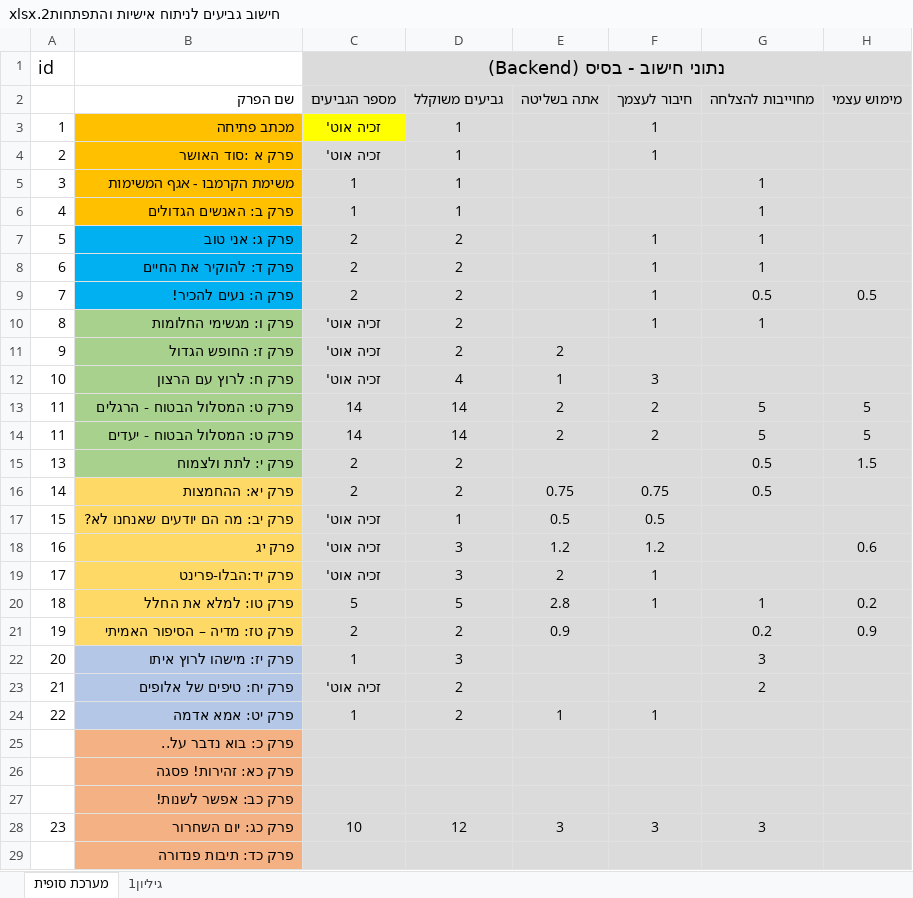
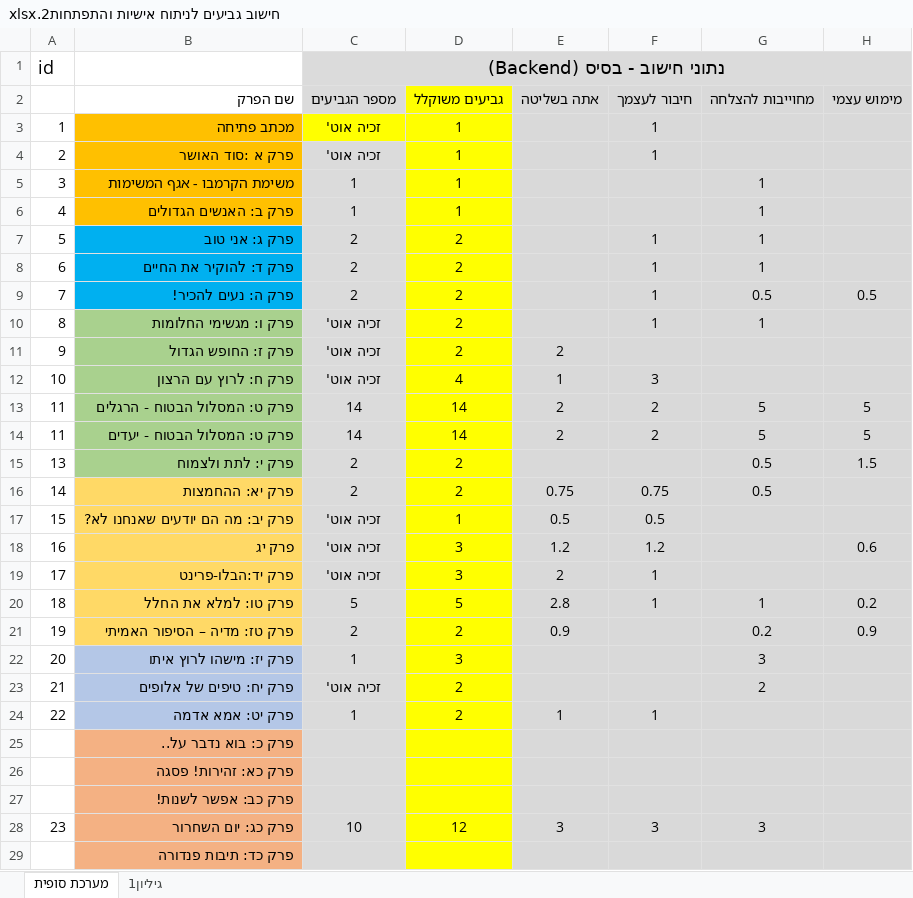
Before and after one commit to JacobFredman/my_story, an Excel workbook: מסמכים/חישוב גביעים לניתוח אישיות והתפתחות2.xlsx, sheet מערכת סופית, drawn as a sheet; only a part is shown; values as stored, in another font and other column widths than the file's, no borders; charts and pictures and table styles not drawn; the diff covers the shown part only; the diff names each change by its address in the sheet, - before the commit and + after, or states it on an @@ line.

```diff
--- a/מסמכים/חישוב גביעים לניתוח אישיות והתפתחות2.xlsx (sheet מערכת סופית)
+++ b/מסמכים/חישוב גביעים לניתוח אישיות והתפתחות2.xlsx (sheet מערכת סופית)
-D2:D29 fill: #DBDBDB
+D2:D29 fill: #FFFF00
```
Also changed, not shown: cell formats elsewhere in this sheet, 27 other files.
